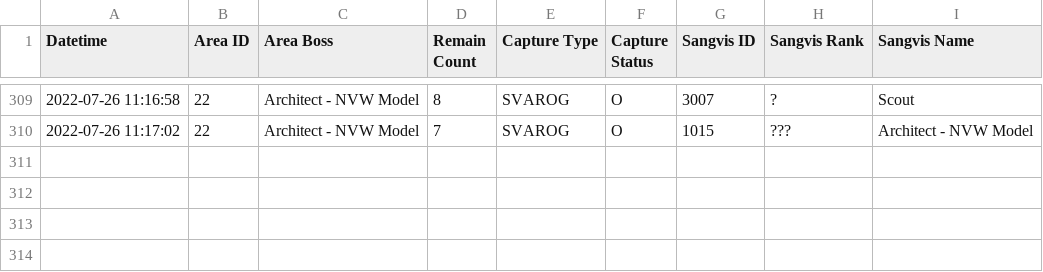
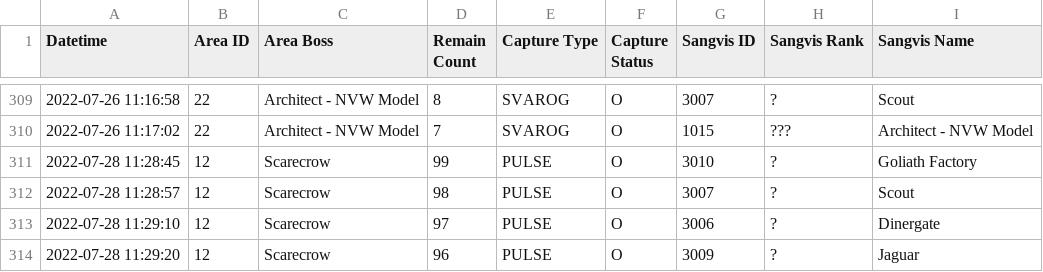
Before and after one commit to TheRealPetraLal/Info, a CSV file: Petra★Lal_878904_capture_sangvis.csv, drawn as a sheet; only a part is shown, gaps mark what is left out; the diff names each change by its address in the sheet, - before the commit and + after, or states it on an @@ line.

```diff
--- a/Petra★Lal_878904_capture_sangvis.csv
+++ b/Petra★Lal_878904_capture_sangvis.csv
+row 311: 2022-07-28 11:28:45 | 12 | Scarecrow | 99 | PULSE | O | 3010 | ? | Goliath Factory
+row 312: 2022-07-28 11:28:57 | 12 | Scarecrow | 98 | PULSE | O | 3007 | ? | Scout
+row 313: 2022-07-28 11:29:10 | 12 | Scarecrow | 97 | PULSE | O | 3006 | ? | Dinergate
+row 314: 2022-07-28 11:29:20 | 12 | Scarecrow | 96 | PULSE | O | 3009 | ? | Jaguar
```
Also changed, not shown: Petra★Lal_878904__theater_optimize_team.csv, Petra★Lal_878904_doll_info.csv, 5 other files.
